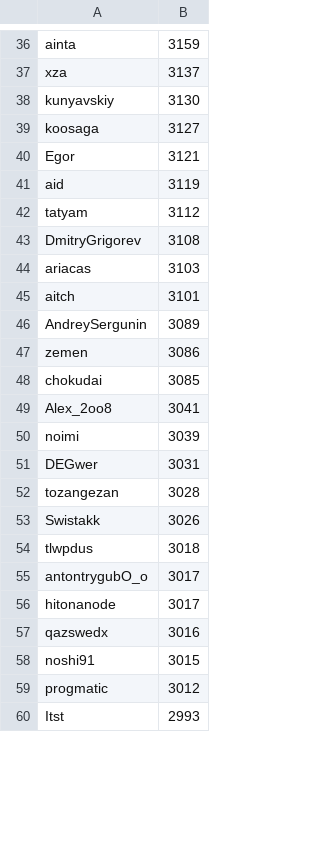
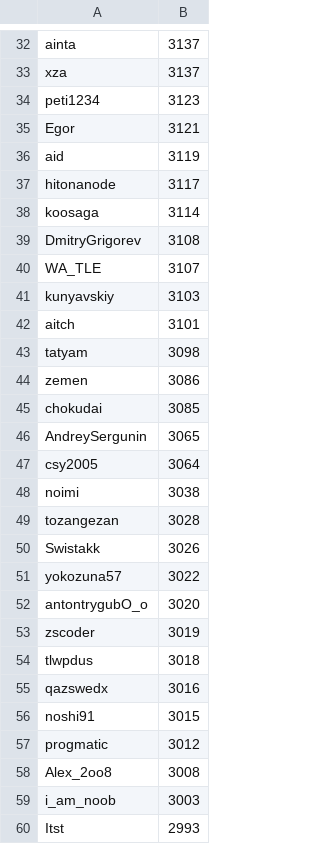
Before and after one commit to Konippi/recommendation_system_in_atcoder, a CSV file: dataset/data/csv/user.csv, drawn as a sheet; only a part is shown, gaps mark what is left out; removed rows and columns are numbered as before the commit, all else as after; the diff covers the shown part only; the diff names each change by its address in the sheet, - before the commit and + after, or states it on an @@ line.

```diff
--- a/dataset/data/csv/user.csv
+++ b/dataset/data/csv/user.csv
-B32: 3159
+B32: 3137
-row 38: kunyavskiy | 3130
-row 39: koosaga | 3127
+row 34: peti1234 | 3123
-row 42: tatyam | 3112
+row 37: hitonanode | 3117
+row 38: koosaga | 3114
+row 40: WA_TLE | 3107
-A41: ariacas
+A41: kunyavskiy
-row 46: AndreySergunin | 3089
+row 43: tatyam | 3098
-row 49: Alex_2oo8 | 3041
+row 46: AndreySergunin | 3065
+row 47: csy2005 | 3064
-B48: 3039
+B48: 3038
-row 51: DEGwer | 3031
+row 51: yokozuna57 | 3022
+row 52: antontrygubO_o | 3020
+row 53: zscoder | 3019
-row 55: antontrygubO_o | 3017
-row 56: hitonanode | 3017
+row 58: Alex_2oo8 | 3008
+row 59: i_am_noob | 3003
```
Also changed, not shown: 23 added rows, 27 removed rows and 8 edited cells elsewhere in this file, 29 other files.
